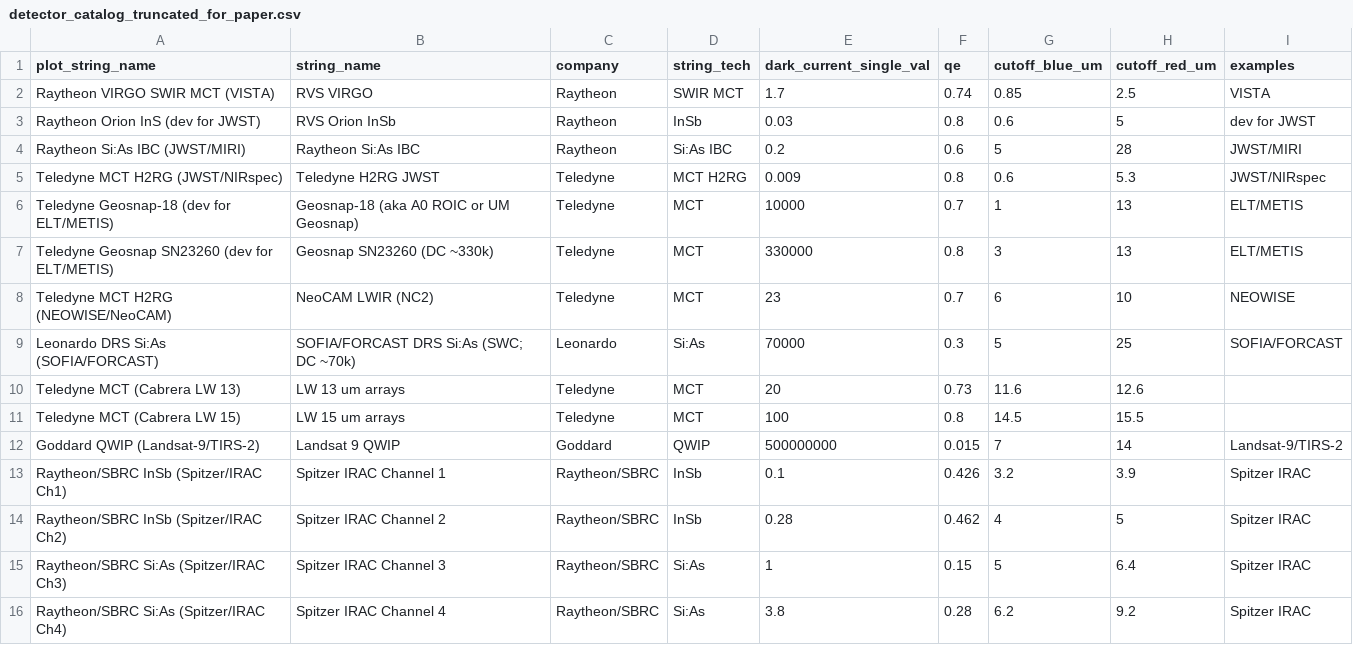
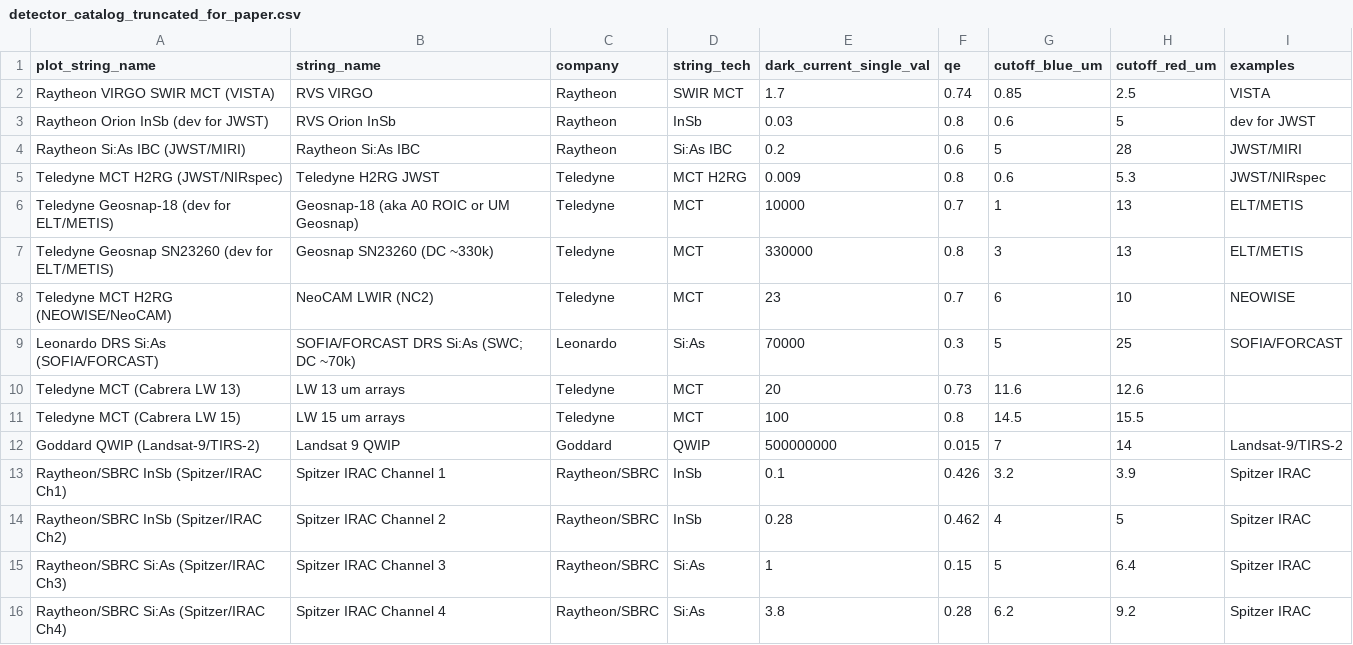
Before and after one commit to mwanakijiji/life_detectors, a CSV file: dev_notebooks/data/detector_catalog_truncated_for_paper.csv, drawn as a sheet.

```diff
--- a/dev_notebooks/data/detector_catalog_truncated_for_paper.csv
+++ b/dev_notebooks/data/detector_catalog_truncated_for_paper.csv
@@ -2,3 +2,3 @@
 Raytheon VIRGO SWIR MCT (VISTA),RVS VIRGO,Raytheon,SWIR MCT,1.7,0.74,0.85,2.5,VISTA
-Raytheon Orion InS (dev for JWST),RVS Orion InSb,Raytheon,InSb,0.03,0.8,0.6,5,dev for JWST
+Raytheon Orion InSb (dev for JWST),RVS Orion InSb,Raytheon,InSb,0.03,0.8,0.6,5,dev for JWST
 Raytheon Si:As IBC (JWST/MIRI),Raytheon Si:As IBC,Raytheon,Si:As IBC,0.2,0.6,5,28,JWST/MIRI
```
Also changed, not shown: 3 other files.
